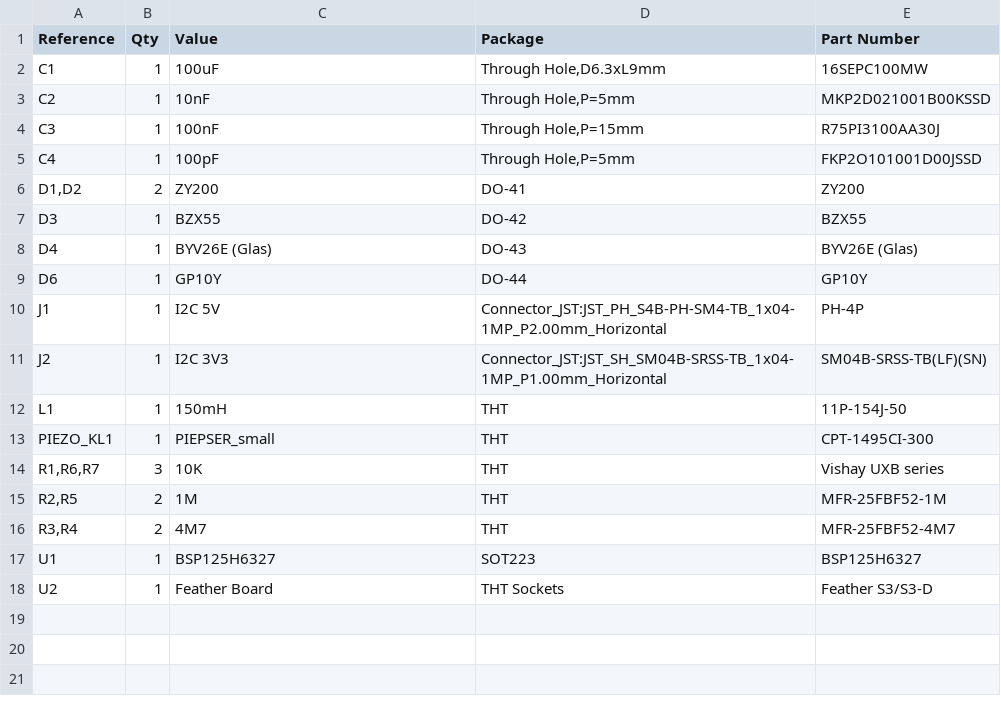
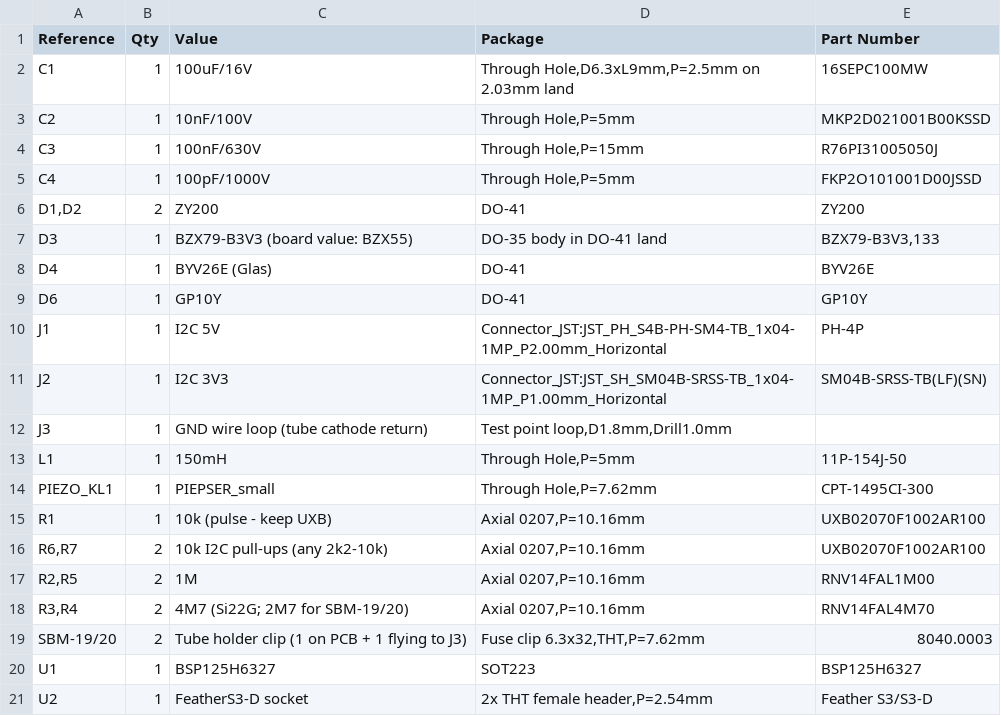
Before and after one commit to MMBytes/MultiGeiger-V2, a CSV file: Hardware/Revision_B/Deliverables/BOM/geiger.csv, drawn as a sheet; removed rows and columns are numbered as before the commit, all else as after; the diff names each change by its address in the sheet, - before the commit and + after, or states it on an @@ line.

```diff
--- a/Hardware/Revision_B/Deliverables/BOM/geiger.csv
+++ b/Hardware/Revision_B/Deliverables/BOM/geiger.csv
-C2 (Value): 100uF
+C2 (Value): 100uF/16V
-D2 (Package): Through Hole,D6.3xL9mm
+D2 (Package): Through Hole,D6.3xL9mm,P=2.5mm on 2.03mm land
-C3 (Value): 10nF
+C3 (Value): 10nF/100V
-C4 (Value): 100nF
+C4 (Value): 100nF/630V
-E4 (Part Number): R75PI3100AA30J
+E4 (Part Number): R76PI31005050J
-C5 (Value): 100pF
+C5 (Value): 100pF/1000V
-C7 (Value): BZX55
+C7 (Value): BZX79-B3V3 (board value: BZX55)
-D7 (Package): DO-42
+D7 (Package): DO-35 body in DO-41 land
-E7 (Part Number): BZX55
+E7 (Part Number): BZX79-B3V3,133
-D8 (Package): DO-43
+D8 (Package): DO-41
-E8 (Part Number): BYV26E (Glas)
+E8 (Part Number): BYV26E
-D9 (Package): DO-44
+D9 (Package): DO-41
+row 12: J3 | 1 | GND wire loop (tube cathode return) | Test point loop,D1.8mm,Drill1.0mm
-D13 (Package): THT
+D13 (Package): Through Hole,P=5mm
-D14 (Package): THT
+D14 (Package): Through Hole,P=7.62mm
-row 14: R1,R6,R7 | 3 | 10K | THT | Vishay UXB series
+row 15: R1 | 1 | 10k (pulse - keep UXB) | Axial 0207,P=10.16mm | UXB02070F1002AR100
+row 16: R6,R7 | 2 | 10k I2C pull-ups (any 2k2-10k) | Axial 0207,P=10.16mm | UXB02070F1002AR100
-D17:D18 (Package): THT
+D17:D18 (Package): Axial 0207,P=10.16mm
-E17 (Part Number): MFR-25FBF52-1M
+E17 (Part Number): RNV14FAL1M00
-C18 (Value): 4M7
+C18 (Value): 4M7 (Si22G; 2M7 for SBM-19/20)
-E18 (Part Number): MFR-25FBF52-4M7
+E18 (Part Number): RNV14FAL4M70
+row 19: SBM-19/20 | 2 | Tube holder clip (1 on PCB + 1 flying to J3) | Fuse clip 6.3x32,THT,P=7.62mm | 8040.0003
-C21 (Value): Feather Board
+C21 (Value): FeatherS3-D socket
-D21 (Package): THT Sockets
+D21 (Package): 2x THT female header,P=2.54mm
```
Also changed, not shown: Hardware/Revision_A/Deliverables/BOM/geiger-v2_V1.10_BOM.csv, Hardware/Revision_C/Deliverables/BOM/geiger.csv, 6 other files.
